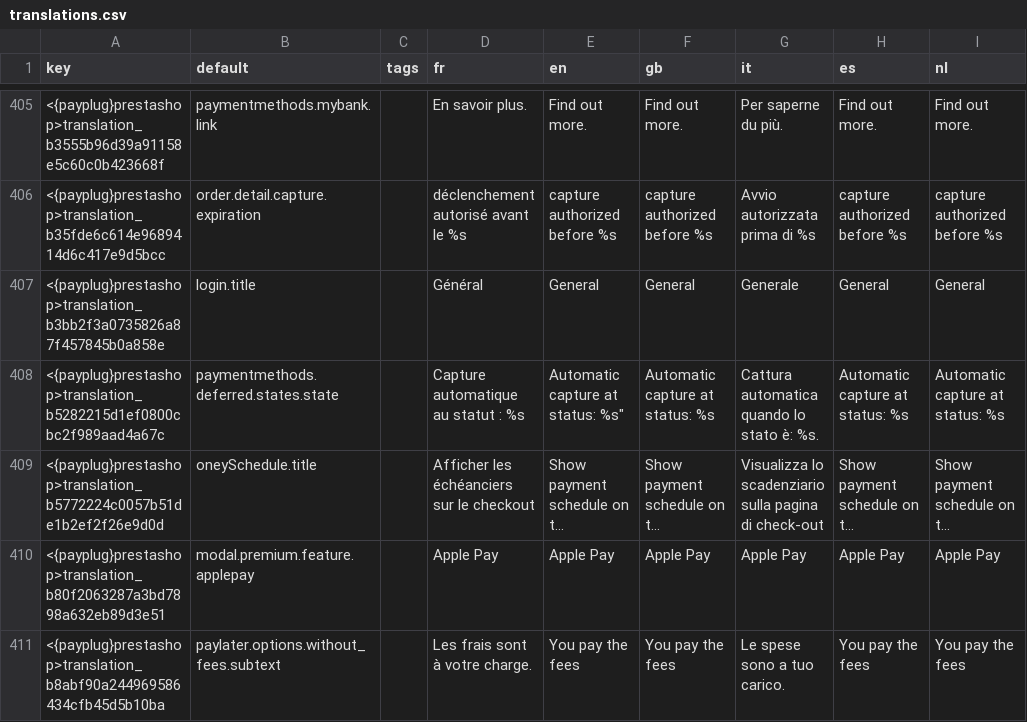
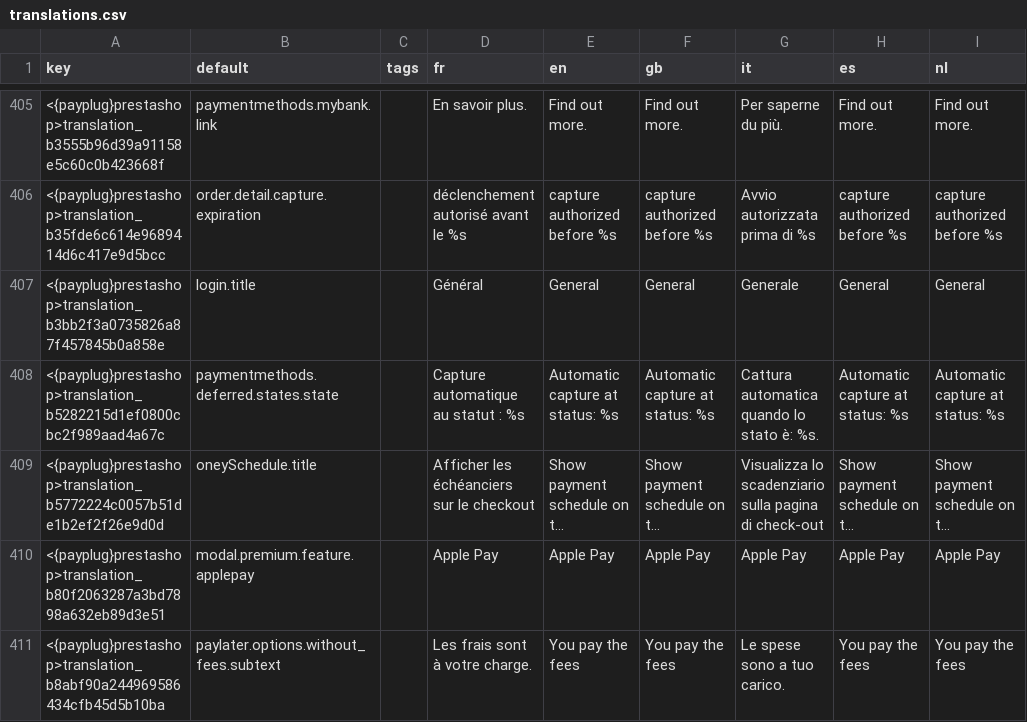
Before and after one commit to payplug/payplug-prestashop, a CSV file: dev/dist/payplug/translations.csv, drawn as a sheet; only a part is shown, gaps mark what is left out; long unchanged cells end in …; the diff names each change by its address in the sheet, - before the commit and + after, or states it on an @@ line.

Commit message:
PRE-2186: fix deferred status translations

```diff
--- a/dev/dist/payplug/translations.csv
+++ b/dev/dist/payplug/translations.csv
-E408 (en): Automatic capture at status: %s"
+E408 (en): Automatic capture at status: %s
```
Also changed, not shown: 1 other file.
